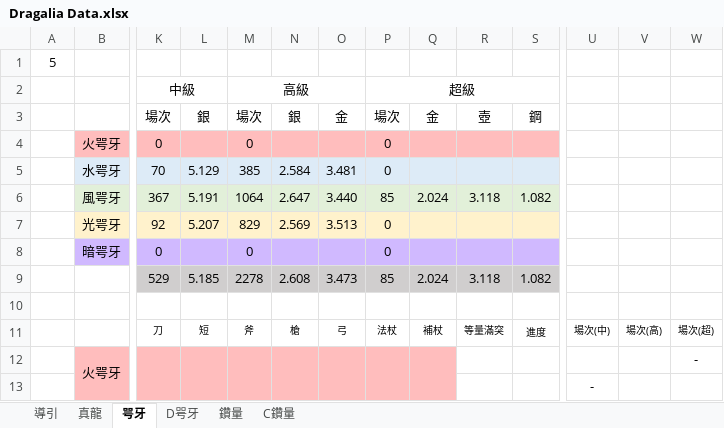
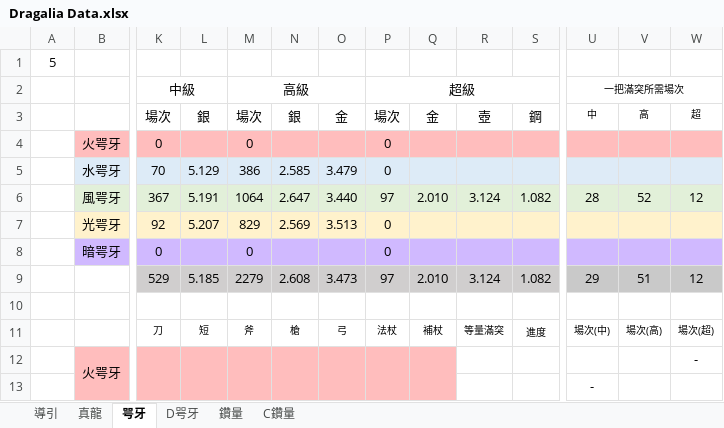
Before and after one commit to RaenonX-DL/dragalia-data-track, an Excel workbook: Dragalia Data.xlsx, sheet 咢牙, drawn as a sheet; only a part is shown, gaps mark what is left out; values as stored, in another font and other column widths than the file's, no borders; conditional formats not drawn; removed rows and columns are numbered as before the commit, all else as after; rows hold the shown columns only; the diff names each change by its address in the sheet, - before the commit and + after, or states it on an @@ line.

```diff
--- a/Dragalia Data.xlsx (sheet 咢牙)
+++ b/Dragalia Data.xlsx (sheet 咢牙)
-U2: (empty)
+U2: 一把滿突所需場次
+U2:W2 merged
-U3 (一把滿突所需場次): (empty)
+U3 (一把滿突所需場次): 中
-V3: (empty)
+V3: 高
-W3: (empty)
+W3: 超
-U4:W4 fill: none
+U4:W4 fill: #FFBDBD
-M5 (高級): 385
+M5 (高級): 386
-N5: 2.584
+N5: 2.585
-O5: 3.481
+O5: 3.479
-U5:W5 fill: none
+U5:W5 fill: #DEEBF7
-P6 (超級): 85
+P6 (超級): 97
-Q6: 2.024
+Q6: 2.010
-R6: 3.118
+R6: 3.124
-U6 (一把滿突所需場次): (empty)
+U6 (一把滿突所需場次): 28
-U6:W6 fill: none
+U6:W6 fill: #E2F0D9
-V6: (empty)
+V6: 52
-W6: (empty)
+W6: 12
-U7:W7 fill: none
+U7:W7 fill: #FFF2CC
-U8:W8 fill: none
+U8:W8 fill: #D0B9FF
-row 9:  |  | 529 | 5.185 | 2278 | 2.608 | 3.473 | 85 | 2.024 | 3.118 | 1.082
+row 9:  |  | 529 | 5.185 | 2279 | 2.608 | 3.473 | 97 | 2.010 | 3.124 | 1.082 | 29 | 51 | 12
```
Also changed, not shown: sheet D咢牙, sheet 鑽量, formulas that keep their value, charts or pictures, 4 other files.
